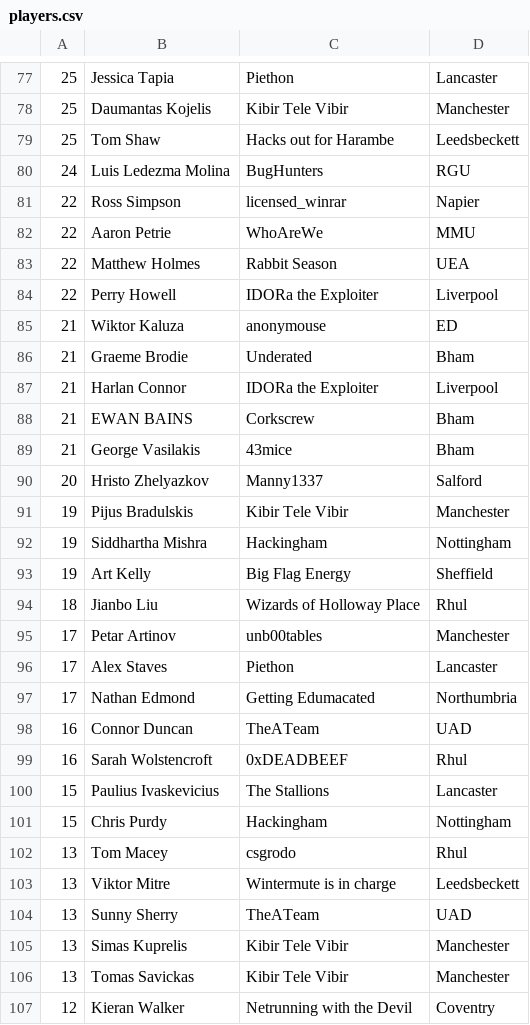
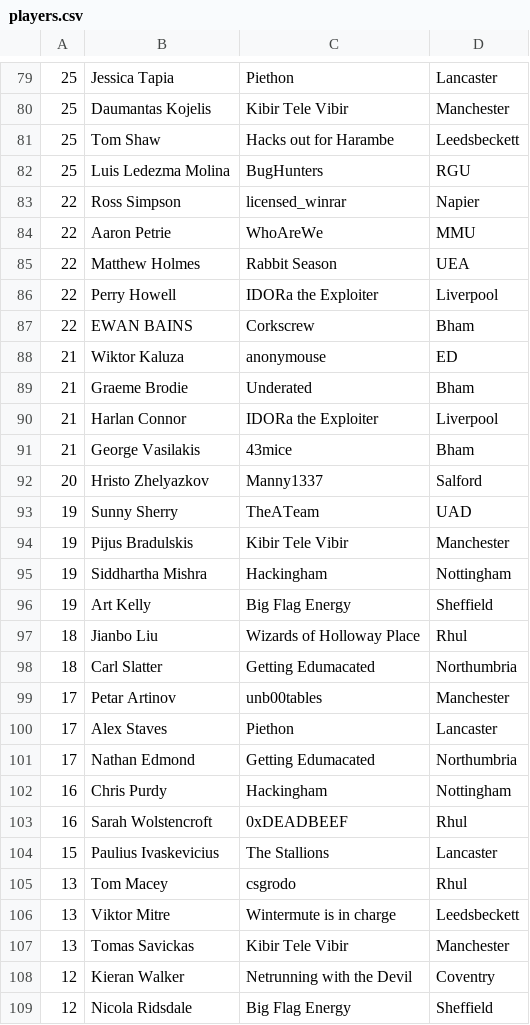
Before and after one commit to NU-Cyber-Clinic/CyberCrimeCup, a CSV file: 2019/leaderboard/players.csv, drawn as a sheet; only a part is shown, gaps mark what is left out; the shorter side is filled out with more unchanged rows; the diff covers the shown part only.

Commit message:
Updated and fixed leaderboard script

```diff
--- a/2019/leaderboard/players.csv
+++ b/2019/leaderboard/players.csv
@@ -79,3 +81,3 @@
 25,Tom Shaw,Hacks out for Harambe,Leedsbeckett
-24,Luis Ledezma Molina,BugHunters,RGU
+25,Luis Ledezma Molina,BugHunters,RGU
 22,Ross Simpson,licensed_winrar,Napier
@@ -84,2 +86,3 @@
 22,Perry Howell,IDORa the Exploiter,Liverpool
+22,EWAN BAINS,Corkscrew,Bham
 21,Wiktor Kaluza,anonymouse,ED
@@ -87,5 +90,5 @@
 21,Harlan Connor,IDORa the Exploiter,Liverpool
-21,EWAN BAINS,Corkscrew,Bham
 21,George Vasilakis,43mice,Bham
 20,Hristo Zhelyazkov,Manny1337,Salford
+19,Sunny Sherry,TheATeam,UAD
 19,Pijus Bradulskis,Kibir Tele Vibir,Manchester
@@ -94,2 +97,3 @@
 18,Jianbo Liu,Wizards of Holloway Place,Rhul
+18,Carl Slatter,Getting Edumacated,Northumbria
 17,Petar Artinov,unb00tables,Manchester
@@ -97,10 +101,7 @@
 17,Nathan Edmond,Getting Edumacated,Northumbria
-16,Connor Duncan,TheATeam,UAD
+16,Chris Purdy,Hackingham,Nottingham
 16,Sarah Wolstencroft,0xDEADBEEF,Rhul
 15,Paulius Ivaskevicius,The Stallions,Lancaster
-15,Chris Purdy,Hackingham,Nottingham
 13,Tom Macey,csgrodo,Rhul
 13,Viktor Mitre,Wintermute is in charge,Leedsbeckett
-13,Sunny Sherry,TheATeam,UAD
-13,Simas Kuprelis,Kibir Tele Vibir,Manchester
 13,Tomas Savickas,Kibir Tele Vibir,Manchester
```
Also changed, not shown: 14 added rows, 8 removed rows and 2 edited cells elsewhere in this file, 2019/leaderboard/teams.csv, 1 other file.
